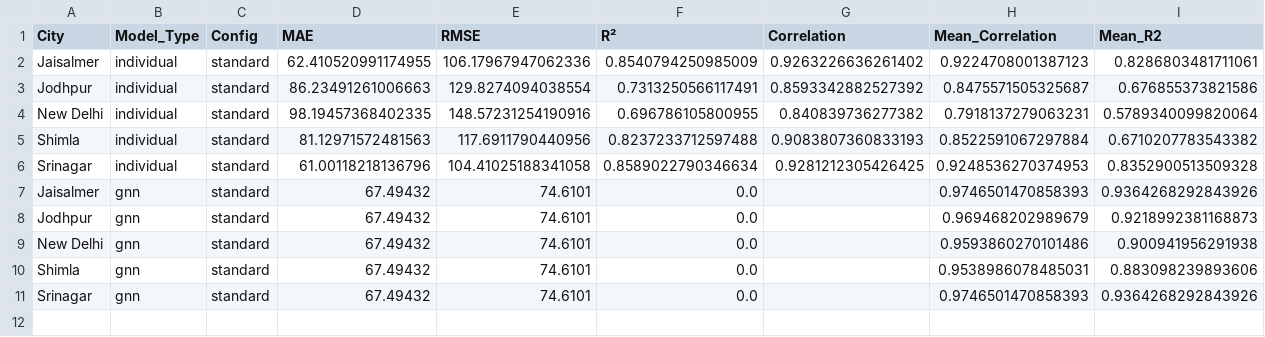
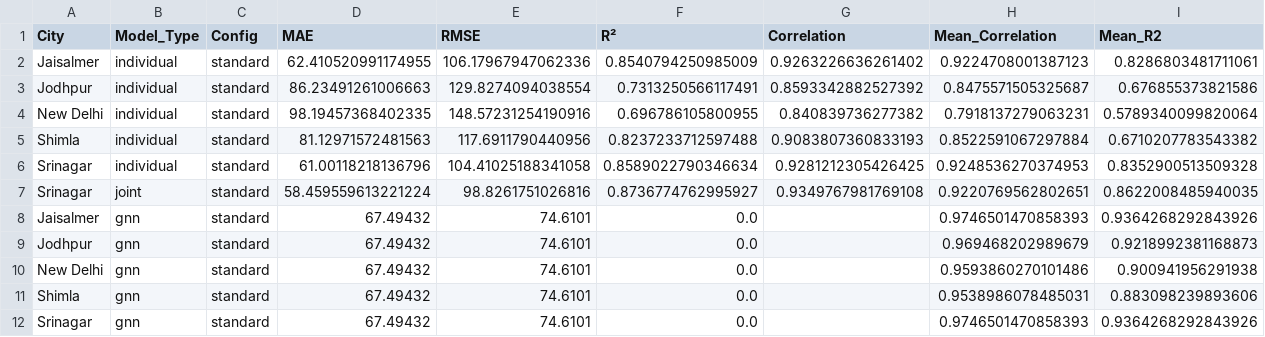
Before and after one commit to JoseFRuiz/ghiforecasting, a CSV file: results_comprehensive_fixed/performance_summary.csv, drawn as a sheet; only a part is shown; rows hold the shown columns only; the diff names each change by its address in the sheet, - before the commit and + after, or states it on an @@ line.

```diff
--- a/results_comprehensive_fixed/performance_summary.csv
+++ b/results_comprehensive_fixed/performance_summary.csv
+row 7: Srinagar | joint | standard | 58.459559613221224 | 98.8261751026816 | 0.8736774762995927 | 0.9349767981769108 | 0.9220769562802651 | 0.8622008485940035
```
Also changed, not shown: 5 other files.
